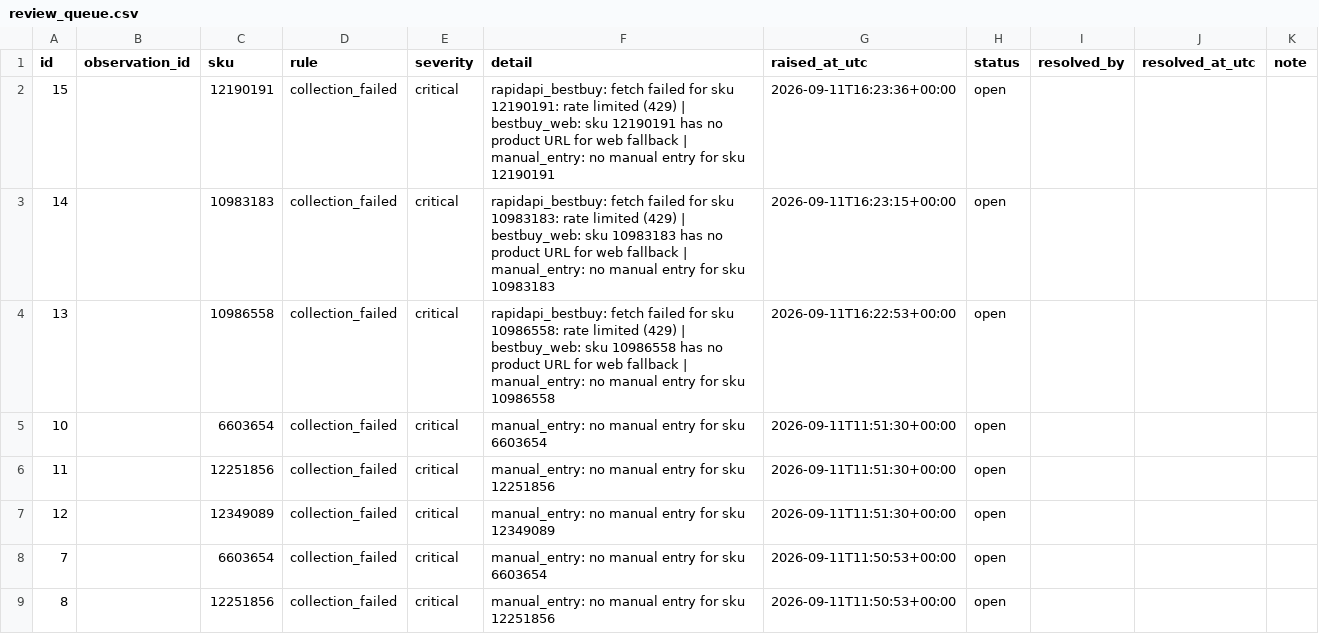
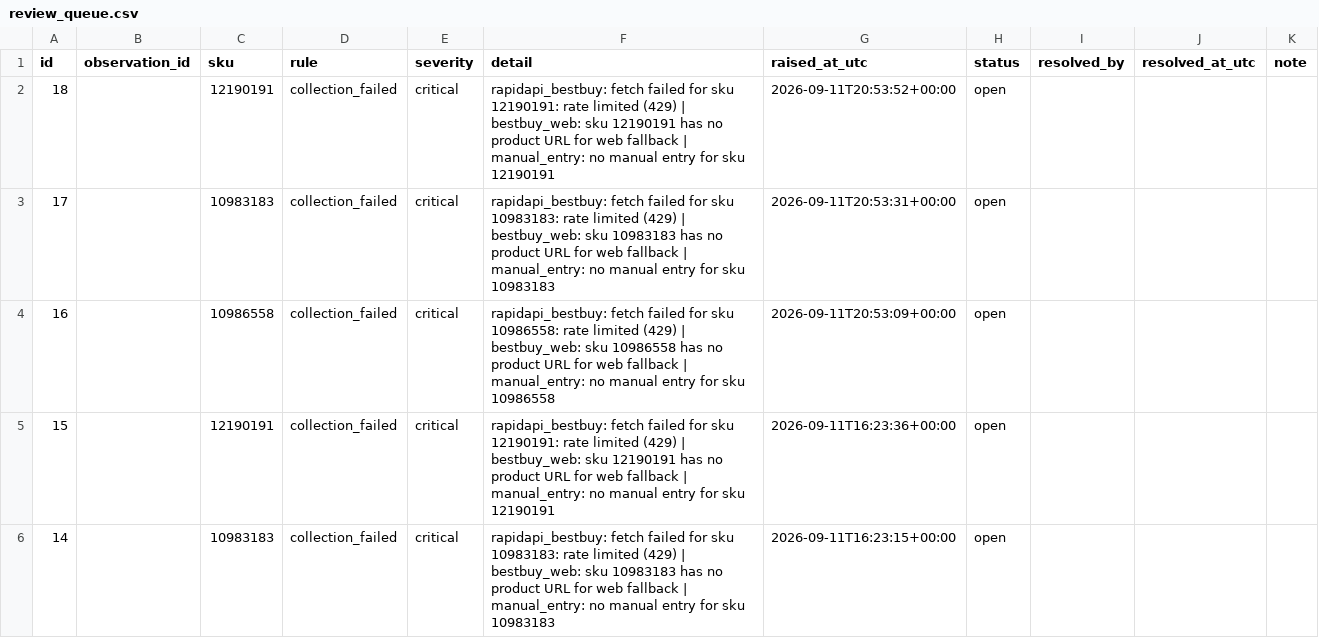
Before and after one commit to bronson0413/bestbuy-pc-price-tracker, a CSV file: reports/review_queue.csv, drawn as a sheet; only a part is shown; the shorter side is filled out with more unchanged rows; the diff names each change by its address in the sheet, - before the commit and + after, or states it on an @@ line.

```diff
--- a/reports/review_queue.csv
+++ b/reports/review_queue.csv
+row 2: 18 |  | 12190191 | collection_failed | critical | rapidapi_bestbuy: fetch failed for sku 12190191: rate limited (429) | bestbuy_web: sku 12190191 has no product URL for web fallback | manual_entry: no manual entry for sku 12190191 | 2026-09-11T20:53:52+00:00 | open
+row 3: 17 |  | 10983183 | collection_failed | critical | rapidapi_bestbuy: fetch failed for sku 10983183: rate limited (429) | bestbuy_web: sku 10983183 has no product URL for web fallback | manual_entry: no manual entry for sku 10983183 | 2026-09-11T20:53:31+00:00 | open
+row 4: 16 |  | 10986558 | collection_failed | critical | rapidapi_bestbuy: fetch failed for sku 10986558: rate limited (429) | bestbuy_web: sku 10986558 has no product URL for web fallback | manual_entry: no manual entry for sku 10986558 | 2026-09-11T20:53:09+00:00 | open
```
Also changed, not shown: 3 other files.
